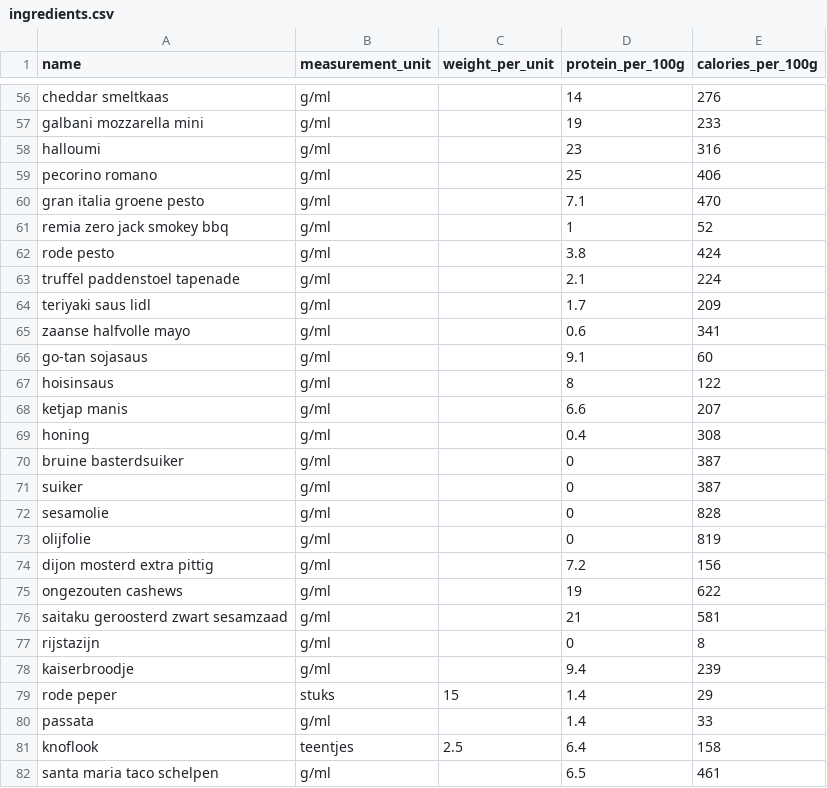
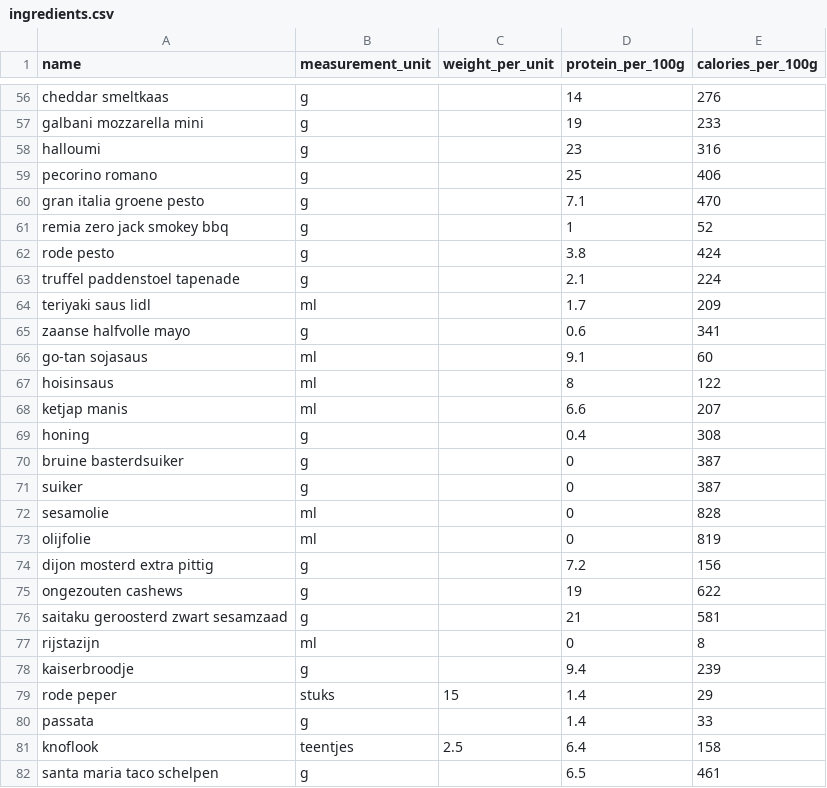
Before and after one commit to Wijnandvdm/nom-stats, a CSV file: configuration/ingredients.csv, drawn as a sheet; only a part is shown, gaps mark what is left out; the diff covers the shown part only; the diff names each change by its address in the sheet, - before the commit and + after, or states it on an @@ line.

```diff
--- a/configuration/ingredients.csv
+++ b/configuration/ingredients.csv
-B56:B63 (measurement_unit): g/ml
+B56:B63 (measurement_unit): g
-B64 (measurement_unit): g/ml
+B64 (measurement_unit): ml
-B65 (measurement_unit): g/ml
+B65 (measurement_unit): g
-B66:B68 (measurement_unit): g/ml
+B66:B68 (measurement_unit): ml
-B69:B71 (measurement_unit): g/ml
+B69:B71 (measurement_unit): g
-B72:B73 (measurement_unit): g/ml
+B72:B73 (measurement_unit): ml
-B74:B76 (measurement_unit): g/ml
+B74:B76 (measurement_unit): g
-B77 (measurement_unit): g/ml
+B77 (measurement_unit): ml
-B78 (measurement_unit): g/ml
+B78 (measurement_unit): g
-B80 (measurement_unit): g/ml
+B80 (measurement_unit): g
-B82 (measurement_unit): g/ml
+B82 (measurement_unit): g
```
Also changed, not shown: 64 edited cells elsewhere in this file, 1 other file.
